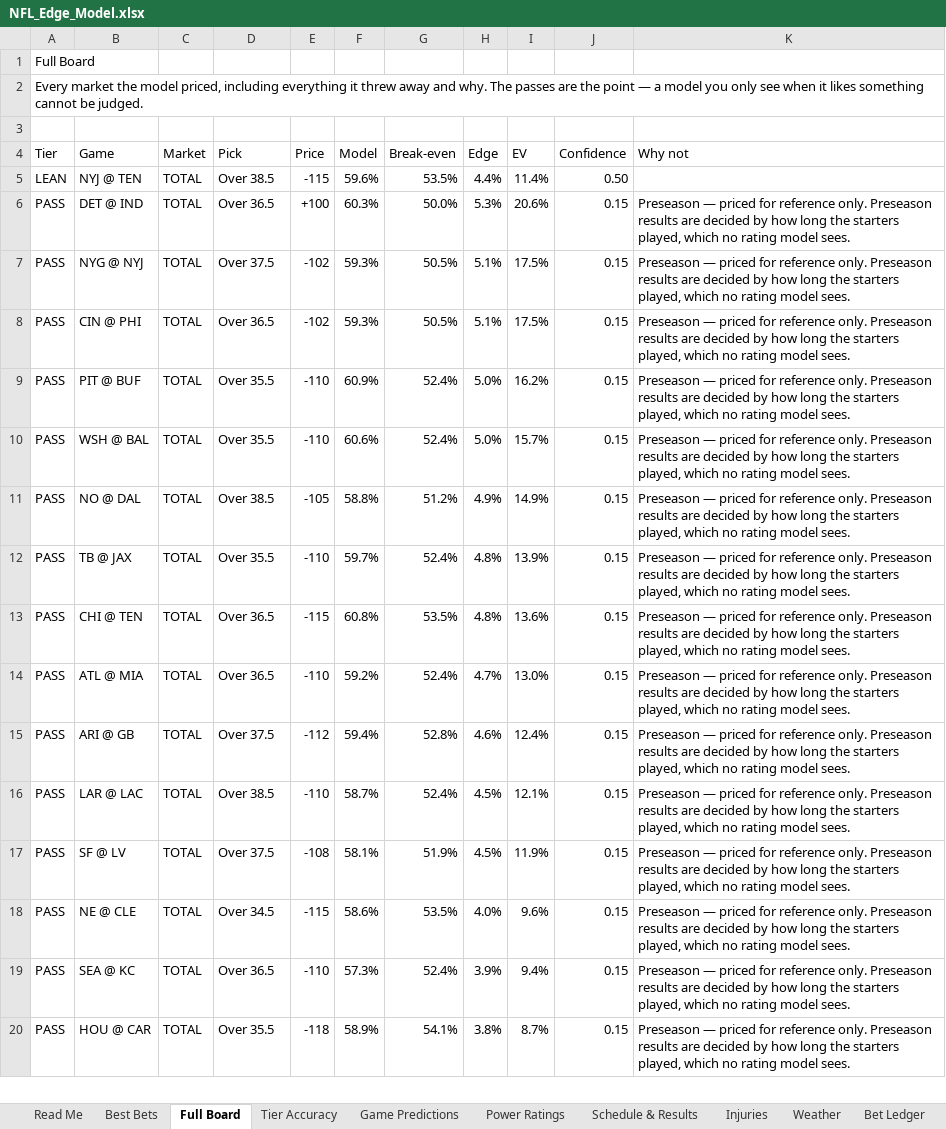
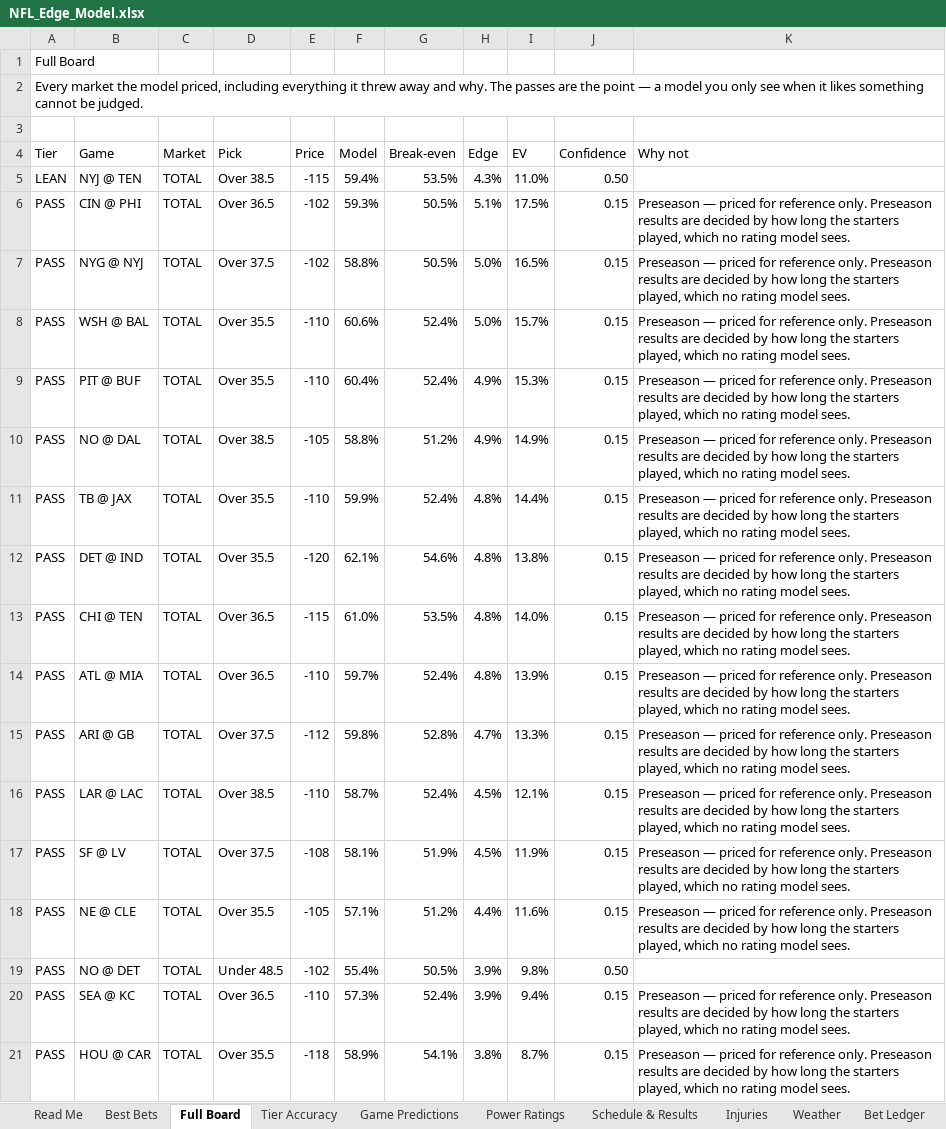
Before and after one commit to CHILLYCHILLY14/nfl-edge, an Excel workbook: NFL_Edge_Model.xlsx, sheet Full Board, drawn as a sheet; only a part is shown; values as stored, in another font and other column widths than the file's, no cell formats; table styles not drawn; removed rows and columns are numbered as before the commit, all else as after; the diff covers the shown part only; the diff names each change by its address in the sheet, - before the commit and + after, or states it on an @@ line.

```diff
--- a/NFL_Edge_Model.xlsx (sheet Full Board)
+++ b/NFL_Edge_Model.xlsx (sheet Full Board)
-F5 (Model): 59.6%
+F5 (Model): 59.4%
-H5 (Edge): 4.4%
+H5 (Edge): 4.3%
-I5 (EV): 11.4%
+I5 (EV): 11.0%
-row 6: PASS | DET @ IND | TOTAL | Over 36.5 | +100 | 60.3% | 50.0% | 5.3% | 20.6% | 0.15 | Preseason — priced for reference only. Preseason results are decided by how long the starters played, which no rating model sees.
-row 7: PASS | NYG @ NYJ | TOTAL | Over 37.5 | -102 | 59.3% | 50.5% | 5.1% | 17.5% | 0.15 | Preseason — priced for reference only. Preseason results are decided by how long the starters played, which no rating model sees.
-B7 (Game): PIT @ BUF
+B7 (Game): NYG @ NYJ
-D7 (Pick): Over 35.5
+D7 (Pick): Over 37.5
-E7 (Price): -110
+E7 (Price): -102
-F7 (Model): 60.9%
+F7 (Model): 58.8%
-G7 (Break-even): 52.4%
+G7 (Break-even): 50.5%
-I7 (EV): 16.2%
+I7 (EV): 16.5%
+row 9: PASS | PIT @ BUF | TOTAL | Over 35.5 | -110 | 60.4% | 52.4% | 4.9% | 15.3% | 0.15 | Preseason — priced for reference only. Preseason results are decided by how long the starters played, which no rating model sees.
-F11 (Model): 59.7%
+F11 (Model): 59.9%
-I11 (EV): 13.9%
+I11 (EV): 14.4%
+row 12: PASS | DET @ IND | TOTAL | Over 35.5 | -120 | 62.1% | 54.6% | 4.8% | 13.8% | 0.15 | Preseason — priced for reference only. Preseason results are decided by how long the starters played, which no rating model sees.
-F13 (Model): 60.8%
+F13 (Model): 61.0%
-I13 (EV): 13.6%
+I13 (EV): 14.0%
-F14 (Model): 59.2%
+F14 (Model): 59.7%
-H14 (Edge): 4.7%
+H14 (Edge): 4.8%
-I14 (EV): 13.0%
+I14 (EV): 13.9%
-F15 (Model): 59.4%
+F15 (Model): 59.8%
-H15 (Edge): 4.6%
+H15 (Edge): 4.7%
-I15 (EV): 12.4%
+I15 (EV): 13.3%
-D18 (Pick): Over 34.5
+D18 (Pick): Over 35.5
-E18 (Price): -115
+E18 (Price): -105
-F18 (Model): 58.6%
+F18 (Model): 57.1%
-G18 (Break-even): 53.5%
+G18 (Break-even): 51.2%
-H18 (Edge): 4.0%
+H18 (Edge): 4.4%
-I18 (EV): 9.6%
+I18 (EV): 11.6%
+row 19: PASS | NO @ DET | TOTAL | Under 48.5 | -102 | 55.4% | 50.5% | 3.9% | 9.8% | 0.50
```
Also changed, not shown: 65 added rows, 62 removed rows and 275 edited cells elsewhere in this sheet, sheet Injuries, sheet Weather, sheet Schedule & Results, sheet Game Predictions, sheet Power Ratings, sheet Tier Accuracy, 3 more sheets, cell formats, 17 other files.
